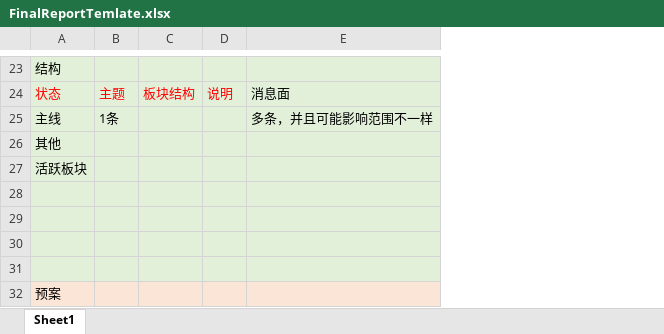
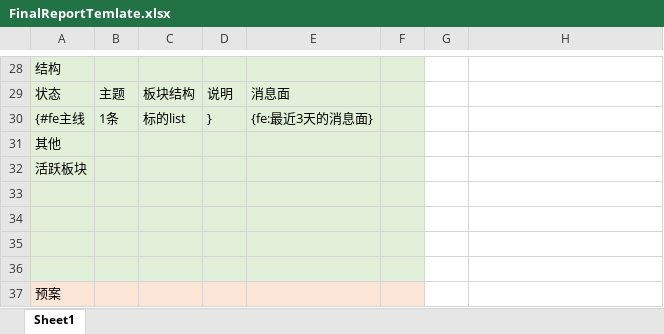
Before and after one commit to yemingquan/mySpringCloudStudy, an Excel workbook: src/main/resources/templates/FinalReportTemlate.xlsx, sheet Sheet1, drawn as a sheet; only a part is shown, gaps mark what is left out; values as stored, in another font and other column widths than the file's, no borders; removed rows and columns are numbered as before the commit, all else as after; the diff covers the shown part only; the diff names each change by its address in the sheet, - before the commit and + after, or states it on an @@ line.

```diff
--- a/src/main/resources/templates/FinalReportTemlate.xlsx (sheet Sheet1)
+++ b/src/main/resources/templates/FinalReportTemlate.xlsx (sheet Sheet1)
+column D, row 29: 说明
+column E, row 29: 消息面
+column F, empty
-G28:H29 fill: #E2F0D9
+G28:H29 fill: none
-A29:C29 text colour: #FF0000
+A29:C29 text colour: black
-G29: 说明
+G29: (empty)
-H29: 消息面
+H29: (empty)
-row 25: 主线 | 1条 |  |  | 多条，并且可能影响范围不一样
+row 30: {#fe主线 | 1条 | 标的list | } | {fe:最近3天的消息面}
-G31:H36 fill: #E2F0D9
+G31:H36 fill: none
-G37:H37 fill: #FBE5D6
+G37:H37 fill: none
```
Also changed, not shown: 17 added rows, 12 removed rows, 6 edited cells and cell formats elsewhere in this sheet, 7 other files.
